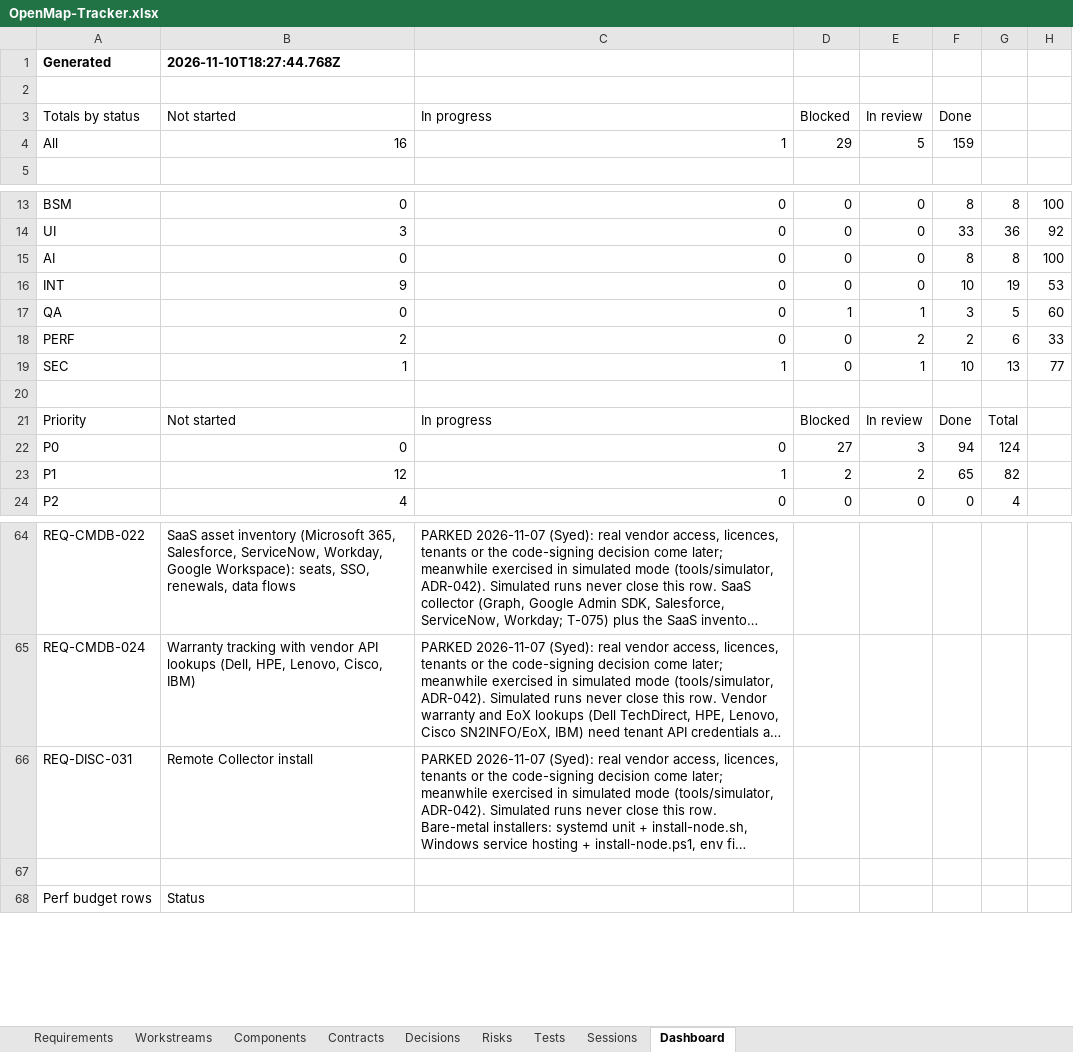
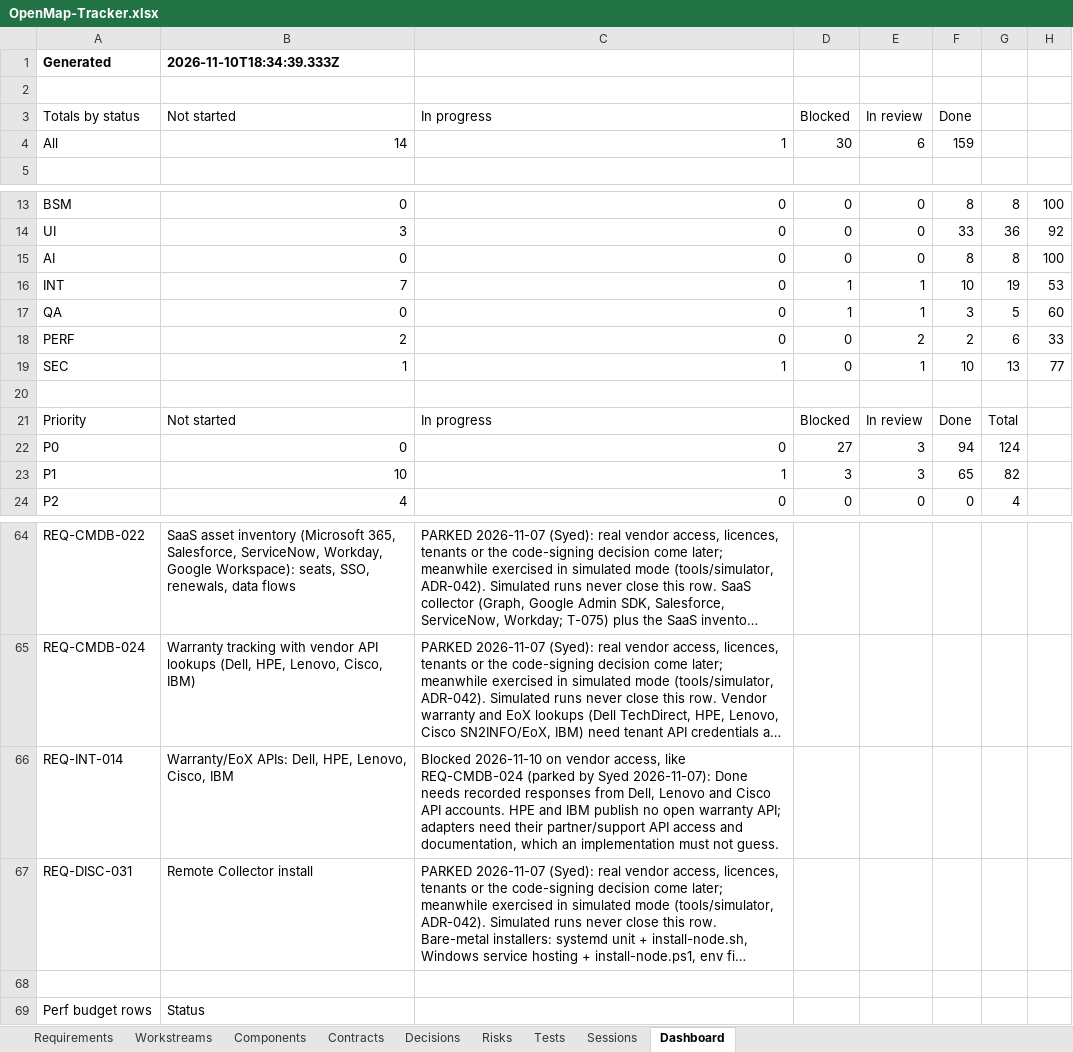
Before and after one commit to zakir80ac/OpenMap, an Excel workbook: tracker/OpenMap-Tracker.xlsx, sheet Dashboard, drawn as a sheet; only a part is shown, gaps mark what is left out; long unchanged cells end in …; values as stored, in another font and other column widths than the file's, no borders; the diff names each change by its address in the sheet, - before the commit and + after, or states it on an @@ line.

```diff
--- a/tracker/OpenMap-Tracker.xlsx (sheet Dashboard)
+++ b/tracker/OpenMap-Tracker.xlsx (sheet Dashboard)
-B1 (Not started): 2026-11-10T18:27:44.768Z
+B1 (Not started): 2026-11-10T18:34:39.333Z
-B4 (Not started): 16
+B4 (Not started): 14
-D4 (Blocked): 29
+D4 (Blocked): 30
-E4 (In review): 5
+E4 (In review): 6
-B16 (Not started): 9
+B16 (Not started): 7
-D16 (Blocked): 0
+D16 (Blocked): 1
-E16 (In review): 0
+E16 (In review): 1
-B23 (Not started): 12
+B23 (Not started): 10
-D23 (Blocked): 2
+D23 (Blocked): 3
-E23 (In review): 2
+E23 (In review): 3
+row 66: REQ-INT-014 | Warranty/EoX APIs: Dell, HPE, Lenovo, Cisco, IBM | Blocked 2026-11-10 on vendor access, like REQ-CMDB-024 (parked by Syed 2026-11-07): Done needs recorded responses from Dell, Lenovo and Cisco API accounts. HPE and IBM publish no open warranty API; adapters need their partner/support API access and documentation, which an implementation must not guess.
```
Also changed, not shown: sheet Requirements, sheet Tests, 14 other files.
